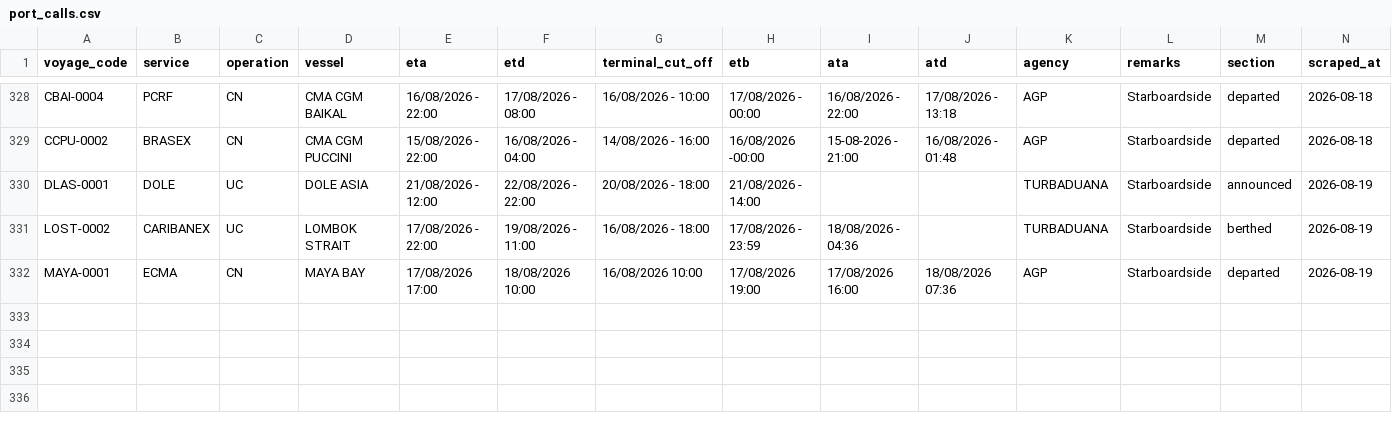
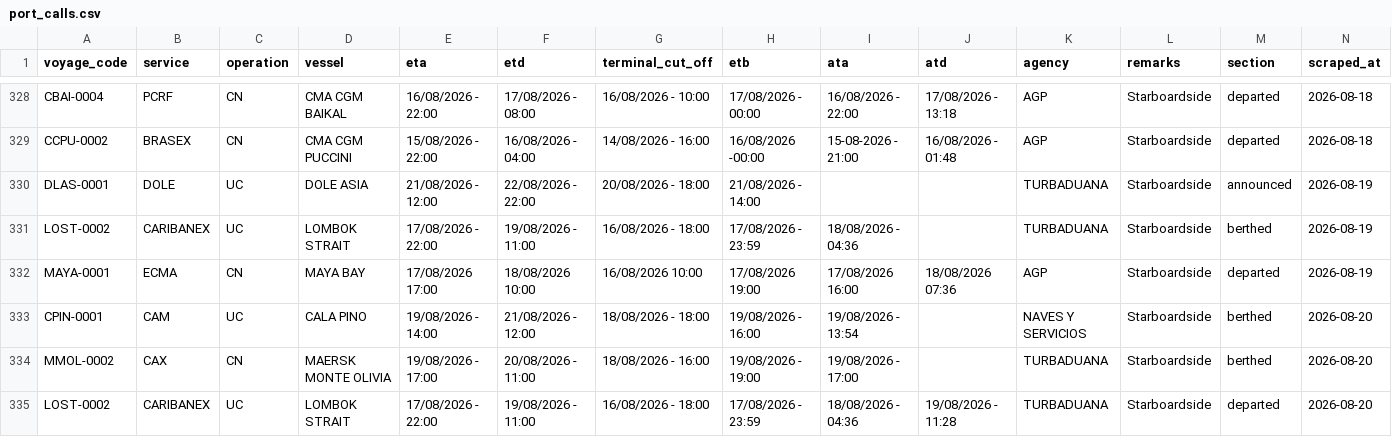
Before and after one commit to flocdr/port-monitor, a CSV file: data/port_calls.csv, drawn as a sheet; only a part is shown, gaps mark what is left out.

```diff
--- a/data/port_calls.csv
+++ b/data/port_calls.csv
@@ -332 +332,4 @@ LOST-0002,CARIBANEX,UC,LOMBOK  STRAIT,17/08/2026 - 22:00,19/08/2026 - 11:00,16/0
 MAYA-0001,ECMA,CN,MAYA BAY,17/08/2026 17:00,18/08/2026 10:00,16/08/2026 10:00,17/08/2026 19:00,17/08/2026 16:00,18/08/2026 07:36,AGP,Starboardside,departed,2026-08-19
+CPIN-0001,CAM,UC,CALA PINO,19/08/2026 - 14:00,21/08/2026 - 12:00,18/08/2026 - 18:00,19/08/2026 - 16:00,19/08/2026 - 13:54,,NAVES Y SERVICIOS,Starboardside,berthed,2026-08-20
+MMOL-0002,CAX,CN,MAERSK MONTE OLIVIA,19/08/2026 - 17:00,20/08/2026 - 11:00,18/08/2026 - 16:00,19/08/2026 - 19:00,19/08/2026 - 17:00,,TURBADUANA,Starboardside,berthed,2026-08-20
+LOST-0002,CARIBANEX,UC,LOMBOK  STRAIT,17/08/2026 - 22:00,19/08/2026 - 11:00,16/08/2026 - 18:00,17/08/2026 - 23:59,18/08/2026 - 04:36,19/08/2026 - 11:28,TURBADUANA,Starboardside,departed,2026-08-20
```
Also changed, not shown: 1 other file.
